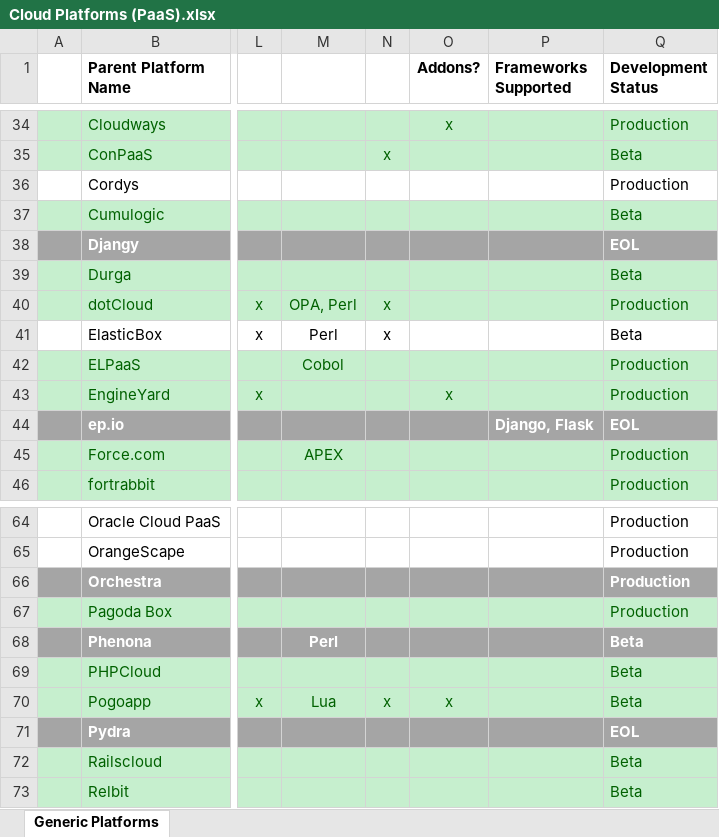
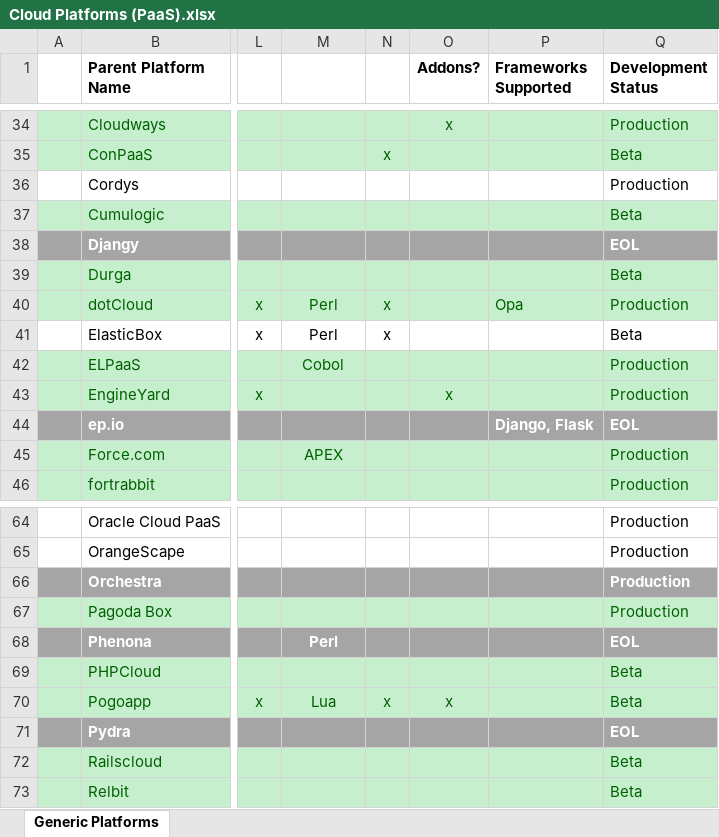
Before and after one commit to stefan-kolb/paas-profiles, an Excel workbook: Cloud Platforms (PaaS).xlsx, sheet Generic Platforms, drawn as a sheet; only a part is shown, gaps mark what is left out; values as stored, in another font and other column widths than the file's, no borders; charts and pictures not drawn; the diff names each change by its address in the sheet, - before the commit and + after, or states it on an @@ line.

```diff
--- a/Cloud Platforms (PaaS).xlsx (sheet Generic Platforms)
+++ b/Cloud Platforms (PaaS).xlsx (sheet Generic Platforms)
-M40: OPA, Perl
+M40: Perl
-P40 (Frameworks Supported): (empty)
+P40 (Frameworks Supported): Opa
-Q68 (Development Status): Beta
+Q68 (Development Status): EOL
```
Also changed, not shown: 9 other files.
